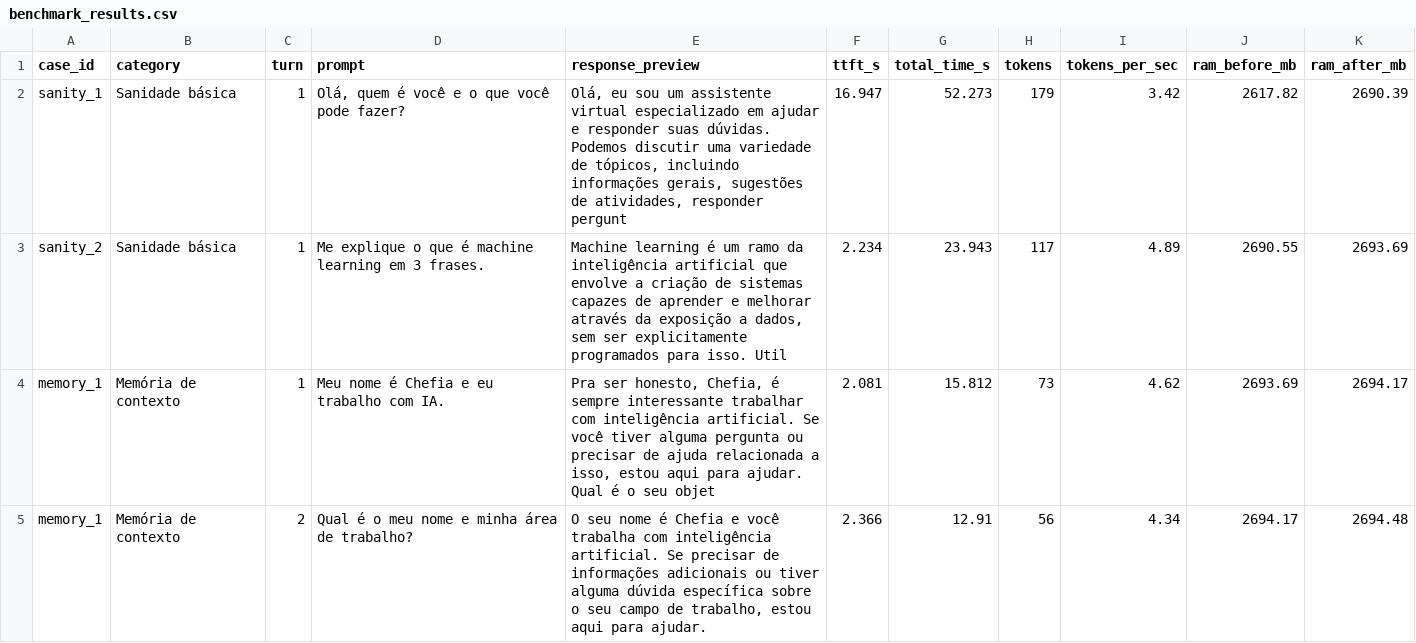
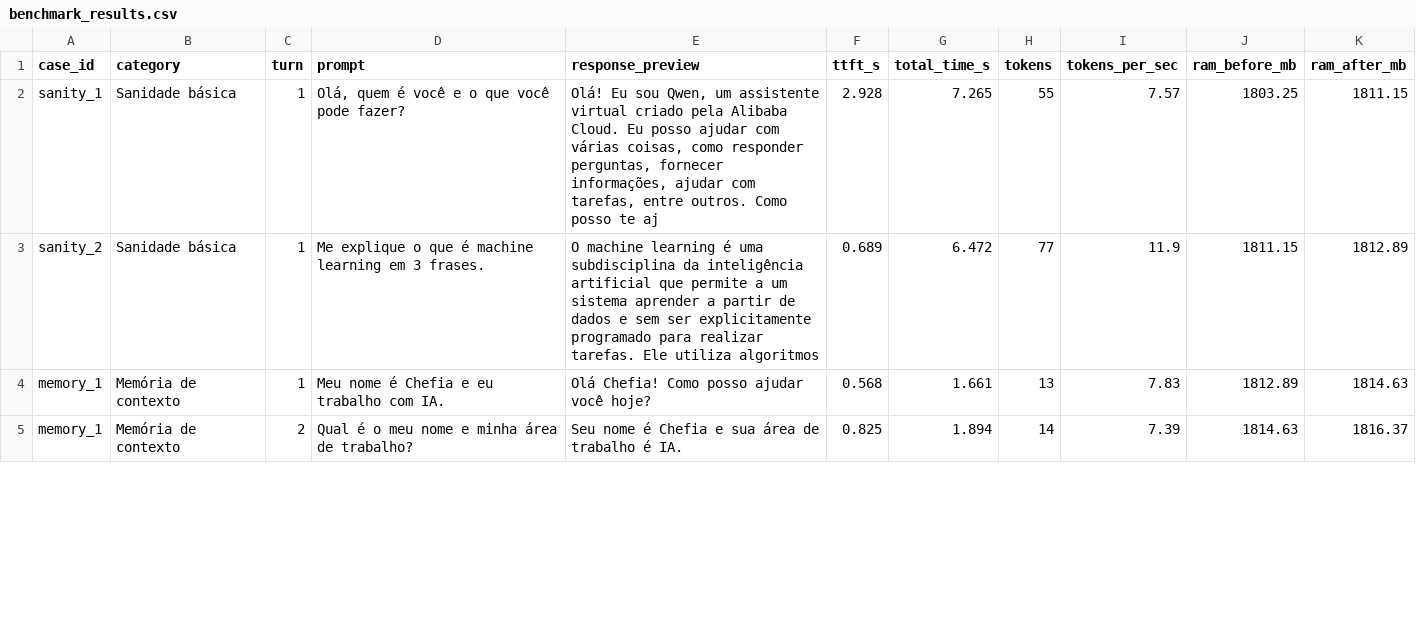
Before and after one commit to williampierre01/phi3-mini-chatbot-gradio, a CSV file: benchmark_results.csv, drawn as a sheet; only a part is shown; the diff covers the shown part only.

Commit message:
benchmark4

```diff
--- a/benchmark_results.csv
+++ b/benchmark_results.csv
@@ -1,5 +1,5 @@
 case_id,category,turn,prompt,response_preview,ttft_s,total_time_s,tokens,tokens_per_sec,ram_before_mb,ram_after_mb
-sanity_1,Sanidade básica,1,"Olá, quem é você e o que você pode fazer?"," Olá, eu sou um assistente virtual especializado em ajudar e responder suas dúvidas. Podemos discutir uma variedade de tópicos, incluindo informações gerais, sugestões de atividades, responder pergunt",16.947,52.273,179,3.42,2617.82,2690.39
-sanity_2,Sanidade básica,1,Me explique o que é machine learning em 3 frases.," Machine learning é um ramo da inteligência artificial que envolve a criação de sistemas capazes de aprender e melhorar através da exposição a dados, sem ser explicitamente programados para isso. Util",2.234,23.943,117,4.89,2690.55,2693.69
-memory_1,Memória de contexto,1,Meu nome é Chefia e eu trabalho com IA.," Pra ser honesto, Chefia, é sempre interessante trabalhar com inteligência artificial. Se você tiver alguma pergunta ou precisar de ajuda relacionada a isso, estou aqui para ajudar. Qual é o seu objet",2.081,15.812,73,4.62,2693.69,2694.17
-memory_1,Memória de contexto,2,Qual é o meu nome e minha área de trabalho?," O seu nome é Chefia e você trabalha com inteligência artificial. Se precisar de informações adicionais ou tiver alguma dúvida específica sobre o seu campo de trabalho, estou aqui para ajudar.",2.366,12.91,56,4.34,2694.17,2694.48
+sanity_1,Sanidade básica,1,"Olá, quem é você e o que você pode fazer?","Olá! Eu sou Qwen, um assistente virtual criado pela Alibaba Cloud. Eu posso ajudar com várias coisas, como responder perguntas, fornecer informações, ajudar com tarefas, entre outros. Como posso te aj",2.928,7.265,55,7.57,1803.25,1811.15
+sanity_2,Sanidade básica,1,Me explique o que é machine learning em 3 frases.,O machine learning é uma subdisciplina da inteligência artificial que permite a um sistema aprender a partir de dados e sem ser explicitamente programado para realizar tarefas. Ele utiliza algoritmos ,0.689,6.472,77,11.9,1811.15,1812.89
+memory_1,Memória de contexto,1,Meu nome é Chefia e eu trabalho com IA.,Olá Chefia! Como posso ajudar você hoje?,0.568,1.661,13,7.83,1812.89,1814.63
+memory_1,Memória de contexto,2,Qual é o meu nome e minha área de trabalho?,Seu nome é Chefia e sua área de trabalho é IA.,0.825,1.894,14,7.39,1814.63,1816.37
```
Also changed, not shown: 49 edited cells elsewhere in this file.
